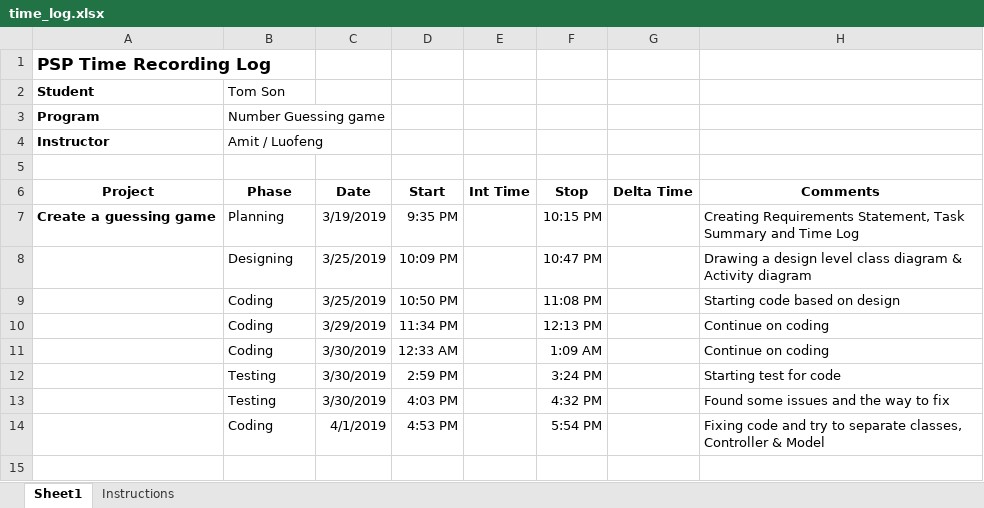
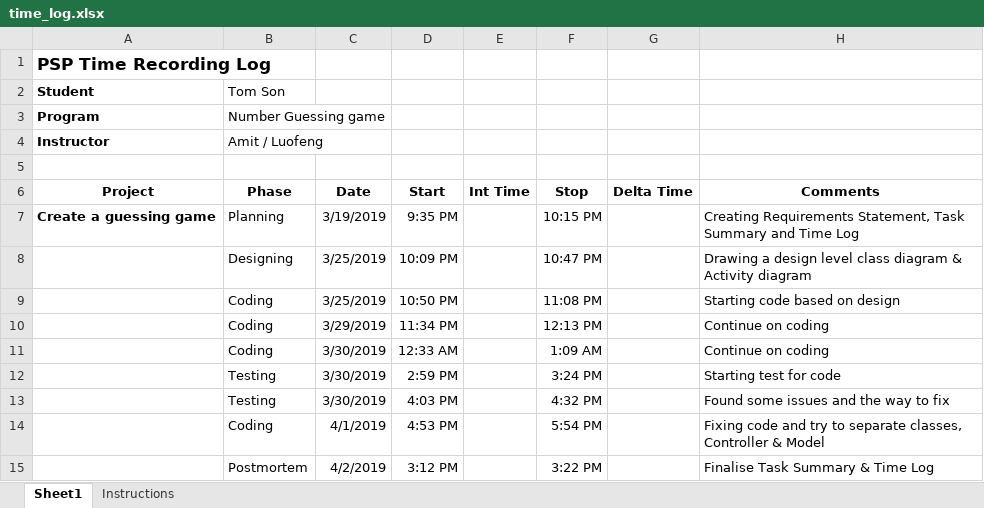
Before and after one commit to SnowNooDLe/BCPR280_Part1, an Excel workbook: Q1/time_log.xlsx, sheet Sheet1, drawn as a sheet; values as stored, in another font and other column widths than the file's, no borders; the diff names each change by its address in the sheet, - before the commit and + after, or states it on an @@ line.

```diff
--- a/Q1/time_log.xlsx (sheet Sheet1)
+++ b/Q1/time_log.xlsx (sheet Sheet1)
+row 15:  | Postmortem | 4/2/2019 | 3:12 PM |  | 3:22 PM |  | Finalise Task Summary & Time Log
```
Also changed, not shown: Q2/defect_log.xlsx, Q2/time_log.xlsx, 4 other files.
